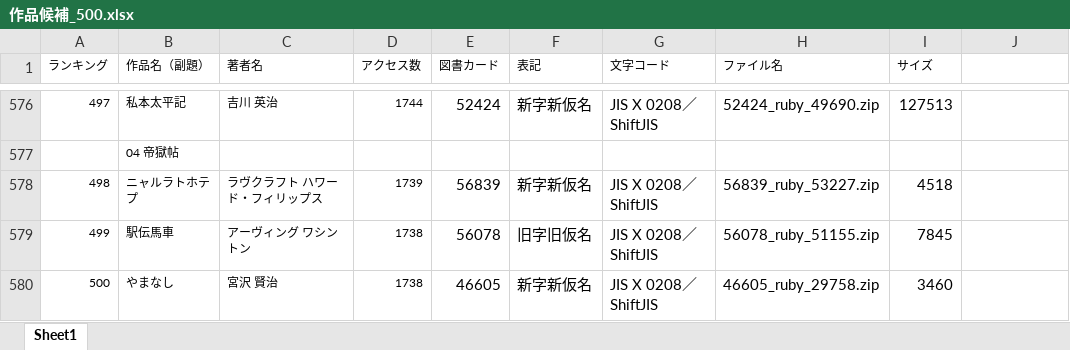
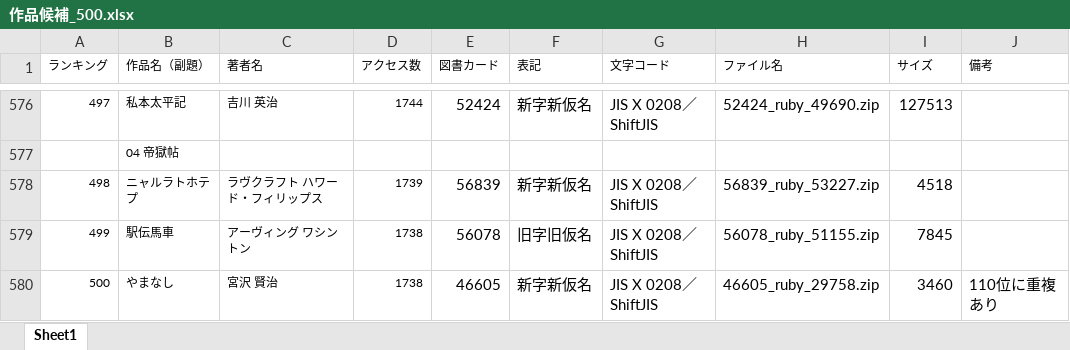
Before and after one commit to yamazaki247/kakenhi, an Excel workbook: 作品候補_500.xlsx, sheet Sheet1, drawn as a sheet; only a part is shown, gaps mark what is left out; values as stored, in another font and other column widths than the file's, no borders; the diff covers the shown part only; the diff names each change by its address in the sheet, - before the commit and + after, or states it on an @@ line.

```diff
--- a/作品候補_500.xlsx (sheet Sheet1)
+++ b/作品候補_500.xlsx (sheet Sheet1)
-J1: (empty)
+J1: 備考
-J580 (備考): (empty)
+J580 (備考): 110位に重複あり
```
Also changed, not shown: 12 edited cells elsewhere in this sheet.
